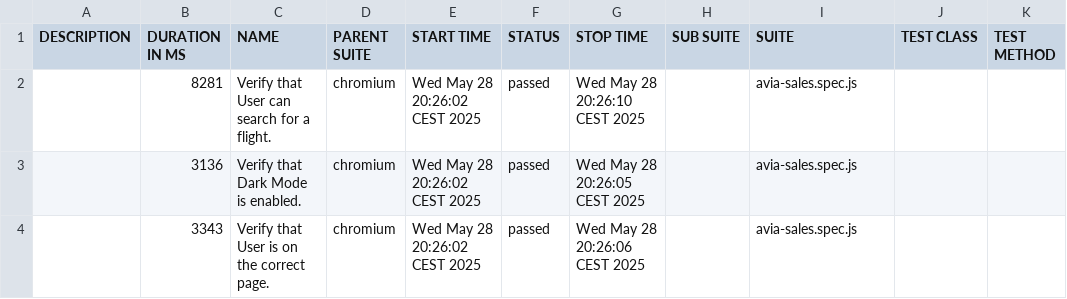
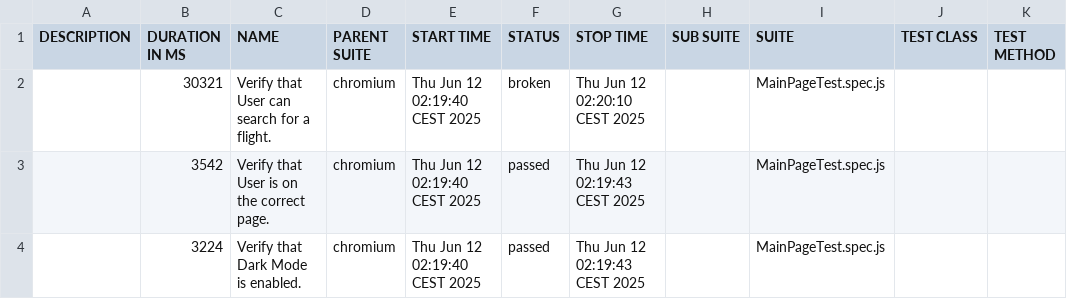
Before and after one commit to DjordjeVukmir/playwright-project, a CSV file: allure-report/data/suites.csv, drawn as a sheet.

Commit message:
added screenshots in an after hook, they can be found when expanding the steps in the allure report and in the folder as well - defaulted the name to tc name, added a page fixture as that is the only way to not initialize a page in each of the tests

```diff
--- a/allure-report/data/suites.csv
+++ b/allure-report/data/suites.csv
@@ -1,4 +1,4 @@
 "DESCRIPTION","DURATION IN MS","NAME","PARENT SUITE","START TIME","STATUS","STOP TIME","SUB SUITE","SUITE","TEST CLASS","TEST METHOD"
-"","8281","Verify that User can search for a flight.","chromium","Wed May 28 20:26:02 CEST 2025","passed","Wed May 28 20:26:10 CEST 2025","","avia-sales.spec.js","",""
-"","3136","Verify that Dark Mode is enabled.","chromium","Wed May 28 20:26:02 CEST 2025","passed","Wed May 28 20:26:05 CEST 2025","","avia-sales.spec.js","",""
-"","3343","Verify that User is on the correct page.","chromium","Wed May 28 20:26:02 CEST 2025","passed","Wed May 28 20:26:06 CEST 2025","","avia-sales.spec.js","",""
+"","30321","Verify that User can search for a flight.","chromium","Thu Jun 12 02:19:40 CEST 2025","broken","Thu Jun 12 02:20:10 CEST 2025","","MainPageTest.spec.js","",""
+"","3542","Verify that User is on the correct page.","chromium","Thu Jun 12 02:19:40 CEST 2025","passed","Thu Jun 12 02:19:43 CEST 2025","","MainPageTest.spec.js","",""
+"","3224","Verify that Dark Mode is enabled.","chromium","Thu Jun 12 02:19:40 CEST 2025","passed","Thu Jun 12 02:19:43 CEST 2025","","MainPageTest.spec.js","",""
```
Also changed, not shown: 35 other files.
